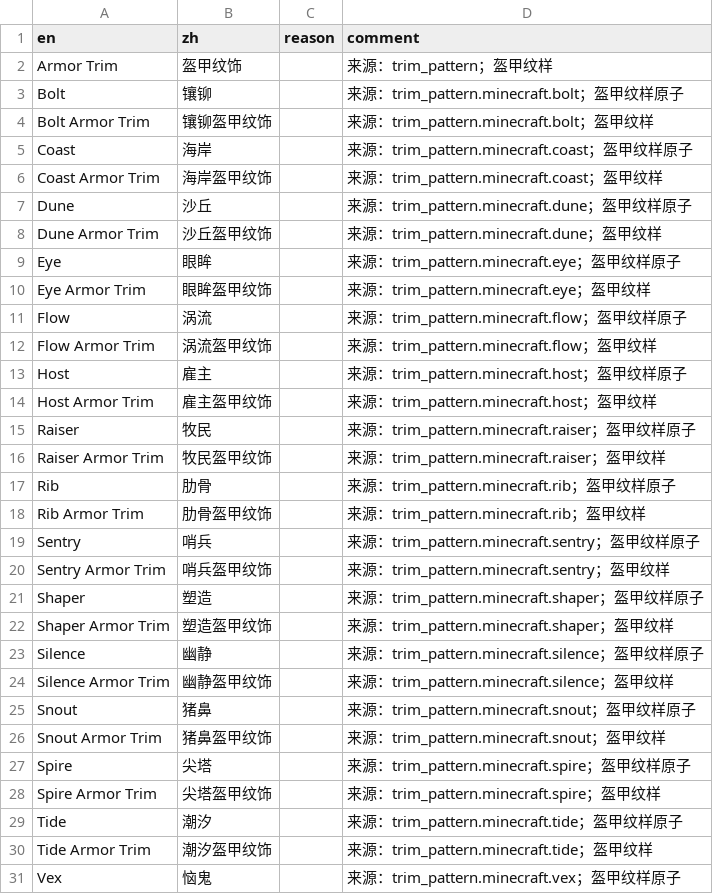
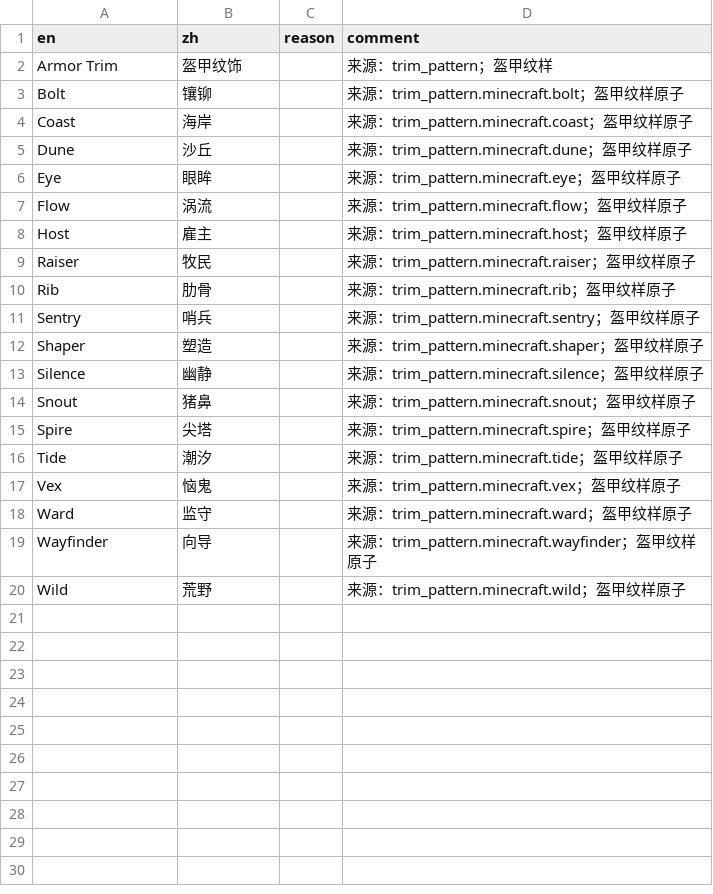
Before and after one commit to CFPAOrg/Glossary, a TSV file: Vanilla/terms/special/terms-trim.tsv, drawn as a sheet; only a part is shown; the shorter side is filled out with more unchanged rows; the diff covers the shown part only; the diff names each change by its address in the sheet, - before the commit and + after, or states it on an @@ line.

```diff
--- a/Vanilla/terms/special/terms-trim.tsv
+++ b/Vanilla/terms/special/terms-trim.tsv
-row 4: Bolt Armor Trim | 镶铆盔甲纹饰 |  | 来源：trim_pattern.minecraft.bolt；盔甲纹样
-row 6: Coast Armor Trim | 海岸盔甲纹饰 |  | 来源：trim_pattern.minecraft.coast；盔甲纹样
-row 8: Dune Armor Trim | 沙丘盔甲纹饰 |  | 来源：trim_pattern.minecraft.dune；盔甲纹样
-row 10: Eye Armor Trim | 眼眸盔甲纹饰 |  | 来源：trim_pattern.minecraft.eye；盔甲纹样
-row 12: Flow Armor Trim | 涡流盔甲纹饰 |  | 来源：trim_pattern.minecraft.flow；盔甲纹样
-row 14: Host Armor Trim | 雇主盔甲纹饰 |  | 来源：trim_pattern.minecraft.host；盔甲纹样
-row 16: Raiser Armor Trim | 牧民盔甲纹饰 |  | 来源：trim_pattern.minecraft.raiser；盔甲纹样
-row 18: Rib Armor Trim | 肋骨盔甲纹饰 |  | 来源：trim_pattern.minecraft.rib；盔甲纹样
-row 20: Sentry Armor Trim | 哨兵盔甲纹饰 |  | 来源：trim_pattern.minecraft.sentry；盔甲纹样
-row 22: Shaper Armor Trim | 塑造盔甲纹饰 |  | 来源：trim_pattern.minecraft.shaper；盔甲纹样
-row 24: Silence Armor Trim | 幽静盔甲纹饰 |  | 来源：trim_pattern.minecraft.silence；盔甲纹样
-row 26: Snout Armor Trim | 猪鼻盔甲纹饰 |  | 来源：trim_pattern.minecraft.snout；盔甲纹样
-row 28: Spire Armor Trim | 尖塔盔甲纹饰 |  | 来源：trim_pattern.minecraft.spire；盔甲纹样
-row 30: Tide Armor Trim | 潮汐盔甲纹饰 |  | 来源：trim_pattern.minecraft.tide；盔甲纹样
```
Also changed, not shown: 4 removed rows elsewhere in this file, Vanilla/terms/special/terms-pottery.tsv, Vanilla/terms/special/terms-subtitles.tsv, 19 other files.
